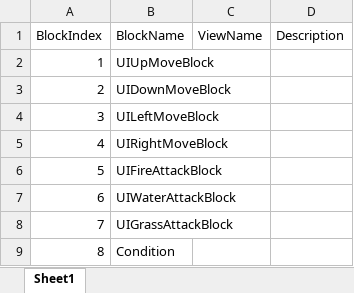
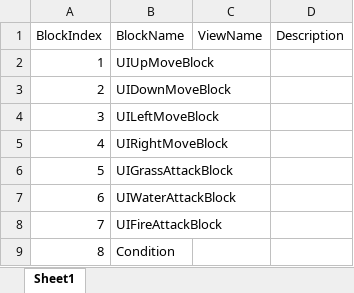
Before and after one commit to FavorKim/126_CodeMonster, an Excel workbook: Assets/PSW/Excel/CodeBlockData.xlsx, sheet Sheet1, drawn as a sheet; values as stored, in another font and other column widths than the file's, no borders; the diff names each change by its address in the sheet, - before the commit and + after, or states it on an @@ line.

```diff
--- a/Assets/PSW/Excel/CodeBlockData.xlsx (sheet Sheet1)
+++ b/Assets/PSW/Excel/CodeBlockData.xlsx (sheet Sheet1)
-B6 (BlockName): UIFireAttackBlock
+B6 (BlockName): UIGrassAttackBlock
-B8 (BlockName): UIGrassAttackBlock
+B8 (BlockName): UIFireAttackBlock
```
Also changed, not shown: 2 other files.
